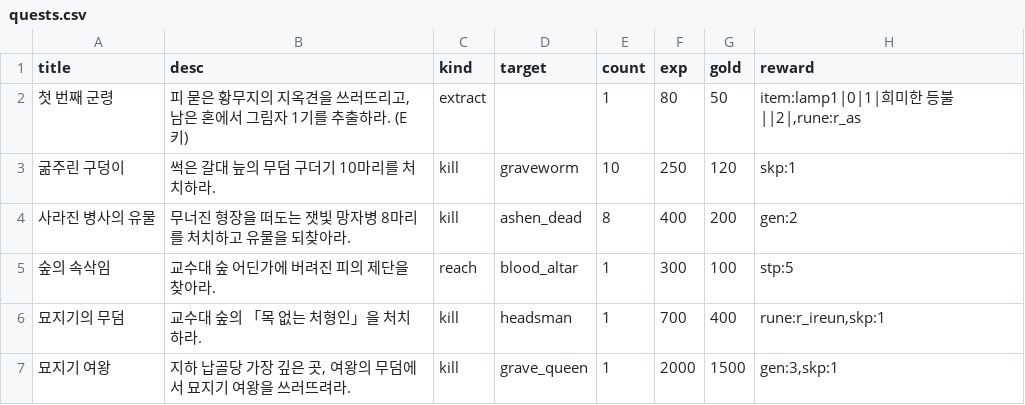
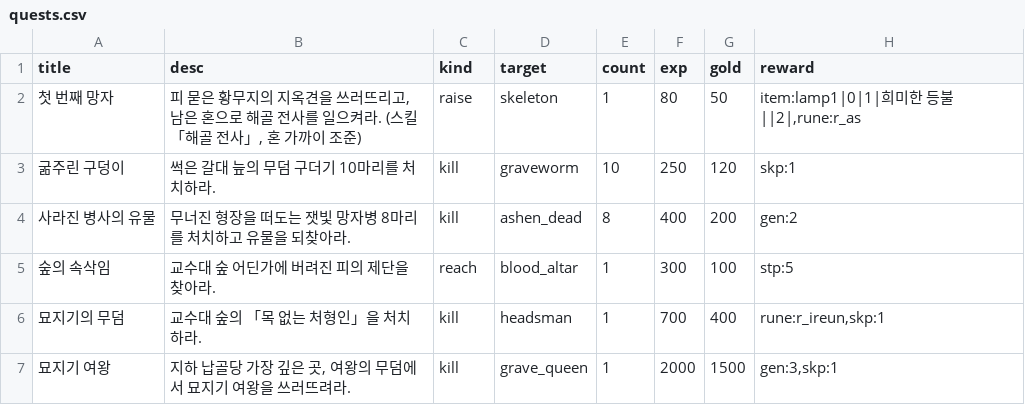
Before and after one commit to mogoshop/catch-and-keep, a CSV file: data/quests.csv, drawn as a sheet.

```diff
--- a/data/quests.csv
+++ b/data/quests.csv
@@ -1,3 +1,3 @@
 title,desc,kind,target,count,exp,gold,reward
-첫 번째 군령,"피 묻은 황무지의 지옥견을 쓰러뜨리고, 남은 혼에서 그림자 1기를 추출하라. (E 키)",extract,,1,80,50,"item:lamp1|0|1|희미한 등불||2|,rune:r_as"
+첫 번째 망자,"피 묻은 황무지의 지옥견을 쓰러뜨리고, 남은 혼으로 해골 전사를 일으켜라. (스킬 「해골 전사」, 혼 가까이 조준)",raise,skeleton,1,80,50,"item:lamp1|0|1|희미한 등불||2|,rune:r_as"
 굶주린 구덩이,썩은 갈대 늪의 무덤 구더기 10마리를 처치하라.,kill,graveworm,10,250,120,skp:1
```
Also changed, not shown: data/config.csv, data/skills.csv, 21 other files.
